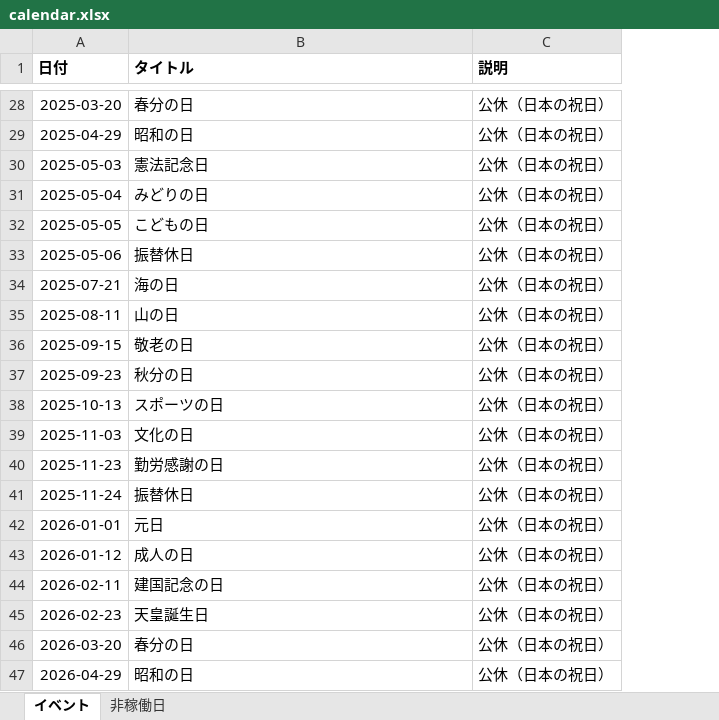
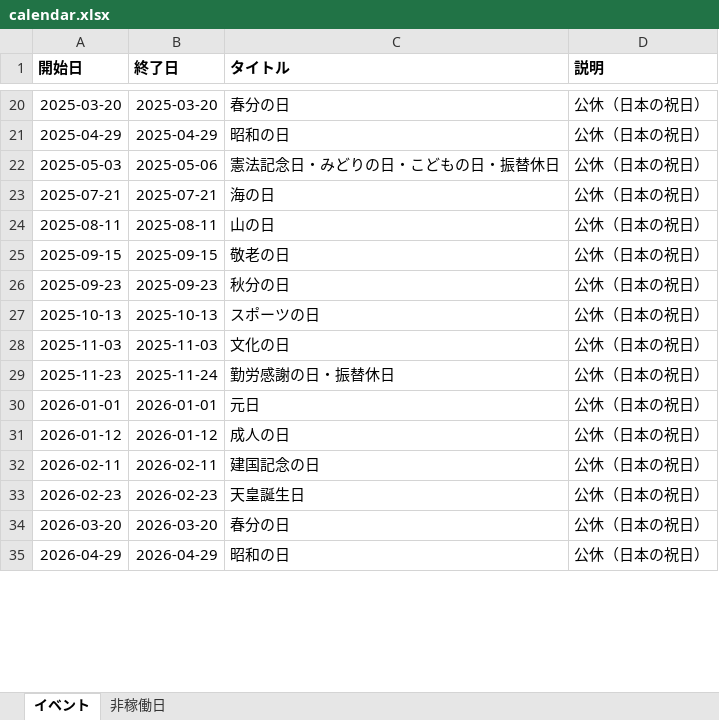
Before and after one commit to Shintaro-run/dashboard4dx, an Excel workbook: sample_data/calendar.xlsx, sheet イベント, drawn as a sheet; only a part is shown, gaps mark what is left out; values as stored, in another font and other column widths than the file's, no borders; removed rows and columns are numbered as before the commit, all else as after; the diff covers the shown part only; the diff names each change by its address in the sheet, - before the commit and + after, or states it on an @@ line.

```diff
--- a/sample_data/calendar.xlsx (sheet イベント)
+++ b/sample_data/calendar.xlsx (sheet イベント)
+column B (終了日), rows 20-35: 2025-03-20 | 2025-04-29 | 2025-05-06 | 2025-07-21 | 2025-08-11 | 2025-09-15 | 2025-09-23 | 2025-10-13 | 2025-11-03 | 2025-11-24 | 2026-01-01 | 2026-01-12 | 2026-02-11 | 2026-02-23 | 2026-03-20 | 2026-04-29
-A1: 日付
+A1: 開始日
-C22 (タイトル): 憲法記念日
+C22 (タイトル): 憲法記念日・みどりの日・こどもの日・振替休日
-row 31: 2025-05-04 | みどりの日 | 公休（日本の祝日）
-row 32: 2025-05-05 | こどもの日 | 公休（日本の祝日）
-row 33: 2025-05-06 | 振替休日 | 公休（日本の祝日）
-C29 (タイトル): 勤労感謝の日
+C29 (タイトル): 勤労感謝の日・振替休日
-row 41: 2025-11-24 | 振替休日 | 公休（日本の祝日）
```
Also changed, not shown: 20 removed rows and 10 edited cells elsewhere in this sheet, sheet 非稼働日, 1 other file.
